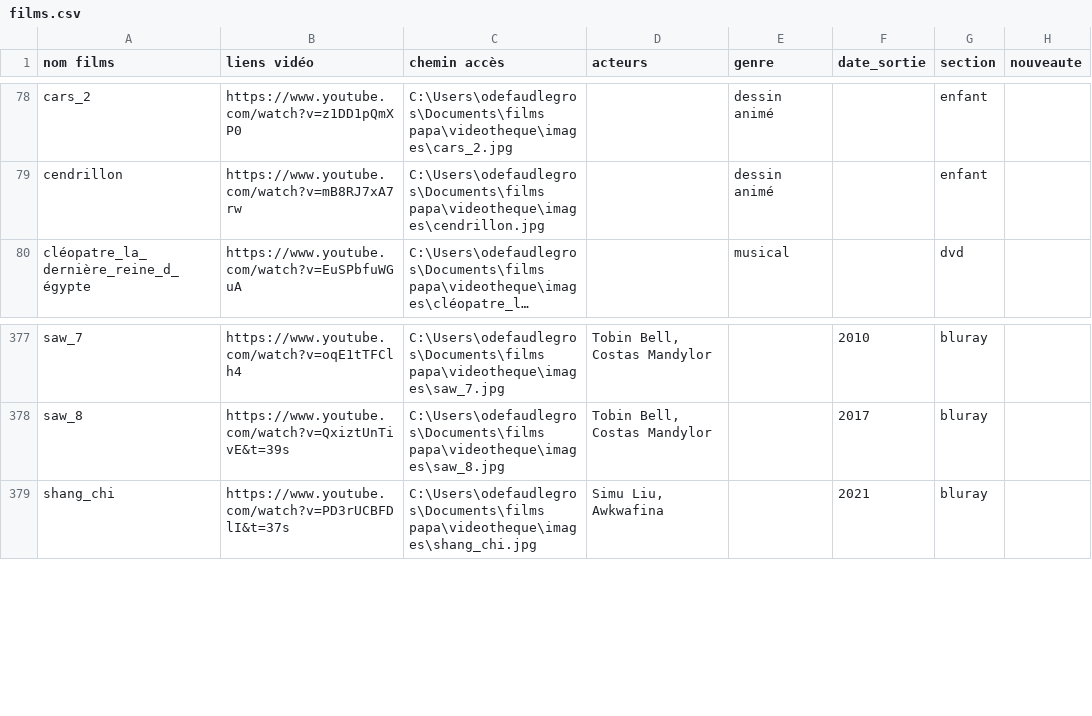
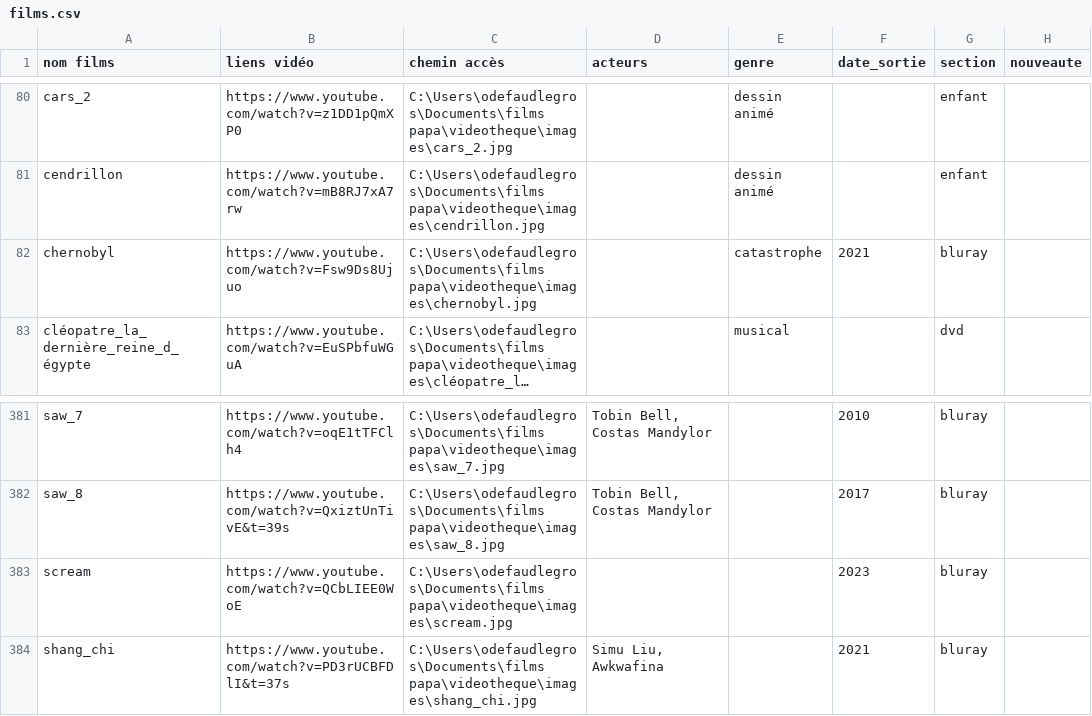
Before and after one commit to Olive97424/videotheque, a CSV file: films.csv, drawn as a sheet; only a part is shown, gaps mark what is left out; long unchanged cells end in …; the diff covers the shown part only; the diff names each change by its address in the sheet, - before the commit and + after, or states it on an @@ line.

```diff
--- a/films.csv
+++ b/films.csv
+row 82: chernobyl | https://www.youtube.com/watch?v=Fsw9Ds8Ujuo | C:\Users\odefaudlegros\Documents\films papa\videotheque\images\chernobyl.jpg |  | catastrophe | 2021 | bluray
+row 383: scream | https://www.youtube.com/watch?v=QCbLIEE0WoE | C:\Users\odefaudlegros\Documents\films papa\videotheque\images\scream.jpg |  |  | 2023 | bluray
```
Also changed, not shown: 5 added rows and 1 edited cell elsewhere in this file, 8 other files.
